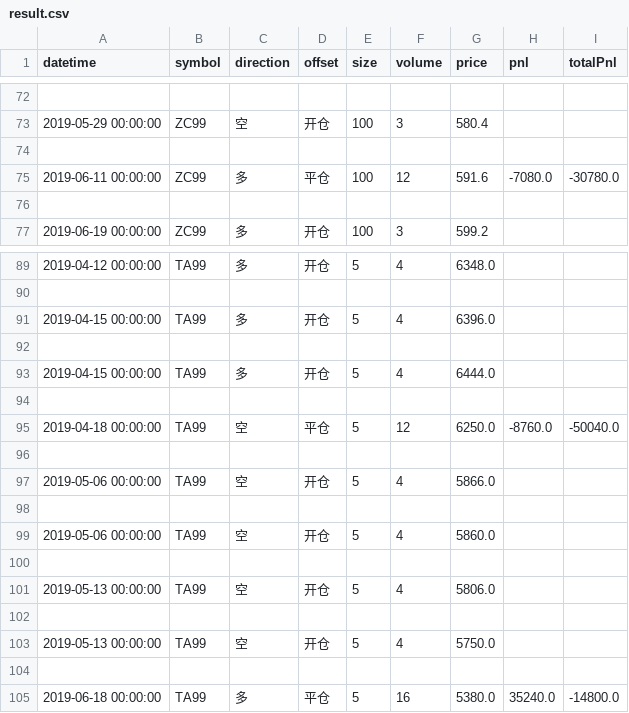
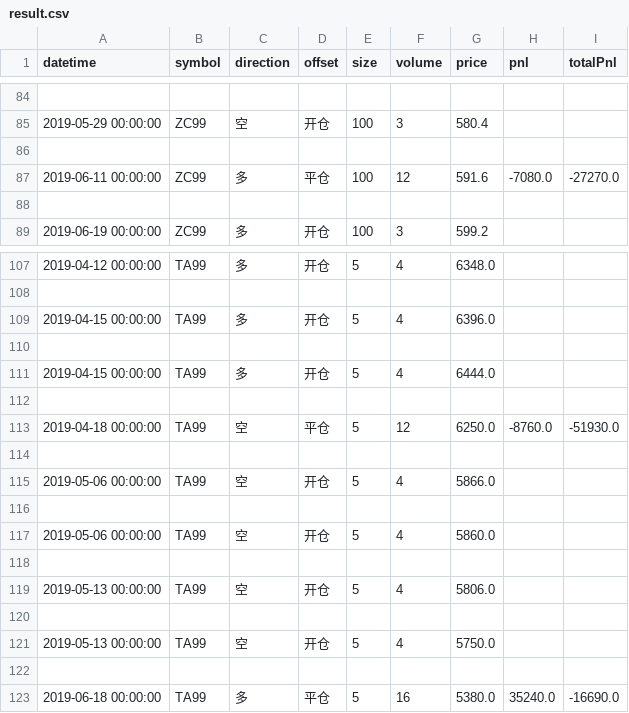
Before and after one commit to lo-e/vnpy, a CSV file: examples/TurtleStrategy/result.csv, drawn as a sheet; only a part is shown, gaps mark what is left out; the diff covers the shown part only.

```diff
--- a/examples/TurtleStrategy/result.csv
+++ b/examples/TurtleStrategy/result.csv
@@ -74,3 +86,3 @@ datetime,symbol,direction,offset,size,volume,price,pnl,totalPnl
 
-2019-06-11 00:00:00,ZC99,多,平仓,100,12,591.6,-7080.0,-30780.0
+2019-06-11 00:00:00,ZC99,多,平仓,100,12,591.6,-7080.0,-27270.0
 
@@ -94,3 +112,3 @@ datetime,symbol,direction,offset,size,volume,price,pnl,totalPnl
 
-2019-04-18 00:00:00,TA99,空,平仓,5,12,6250.0,-8760.0,-50040.0
+2019-04-18 00:00:00,TA99,空,平仓,5,12,6250.0,-8760.0,-51930.0
 
@@ -104,2 +122,2 @@ datetime,symbol,direction,offset,size,volume,price,pnl,totalPnl
 
-2019-06-18 00:00:00,TA99,多,平仓,5,16,5380.0,35240.0,-14800.0
+2019-06-18 00:00:00,TA99,多,平仓,5,16,5380.0,35240.0,-16690.0
```
Also changed, not shown: 18 added rows and 8 edited cells elsewhere in this file, 1 other file.
